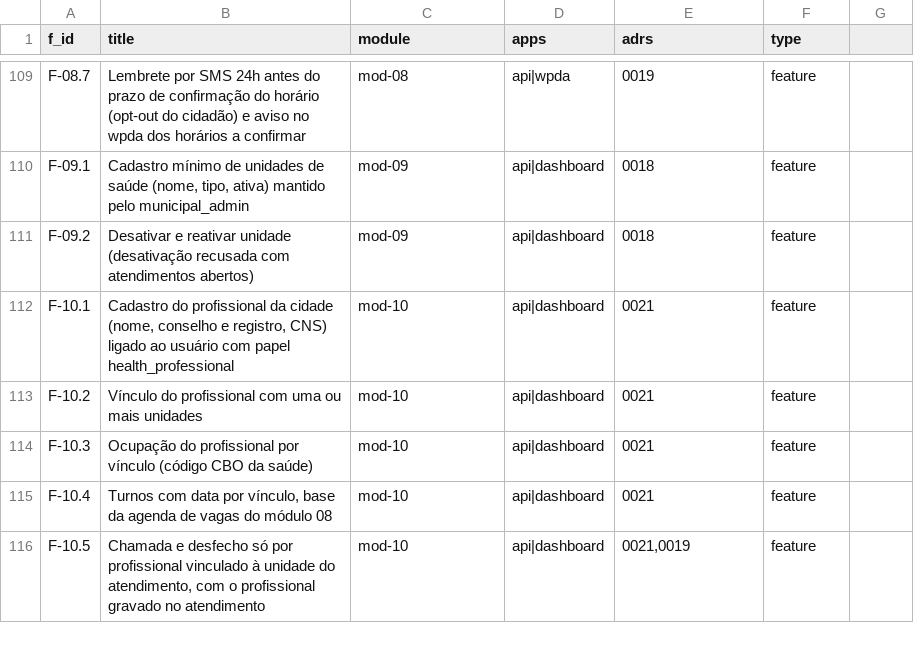
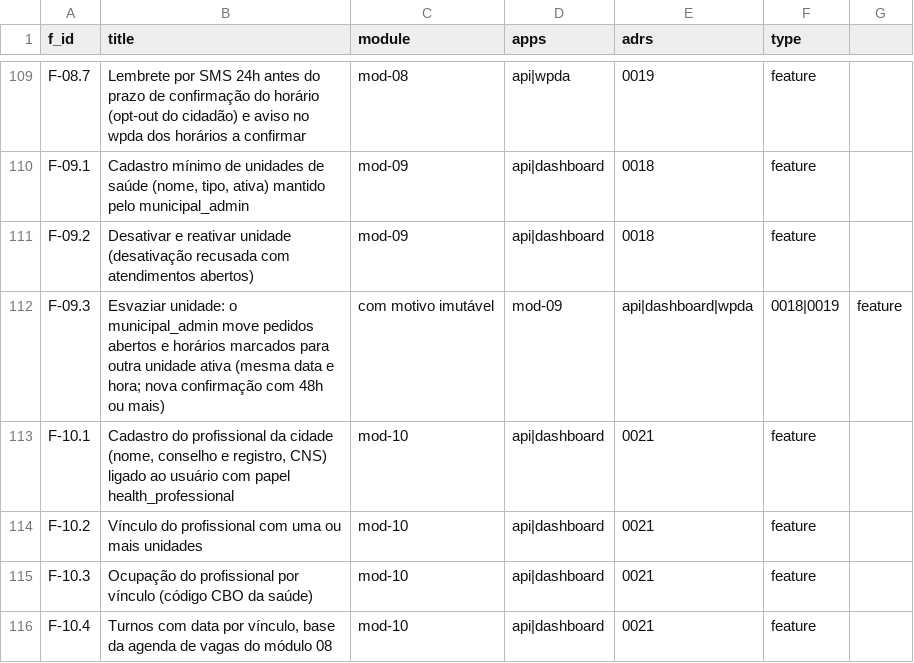
Before and after one commit to rotasaude/docs, a CSV file: funcionalidades-mvp.csv, drawn as a sheet; only a part is shown, gaps mark what is left out; the shorter side is filled out with more unchanged rows; the diff names each change by its address in the sheet, - before the commit and + after, or states it on an @@ line.

```diff
--- a/funcionalidades-mvp.csv
+++ b/funcionalidades-mvp.csv
+row 112: F-09.3 | Esvaziar unidade: o municipal_admin move pedidos abertos e horários marcados para outra unidade ativa (mesma data e hora; nova confirmação com 48h ou mais) | com motivo imutável | mod-09 | api|dashboard|wpda | 0018|0019 | feature
```
Also changed, not shown: 6 other files.
